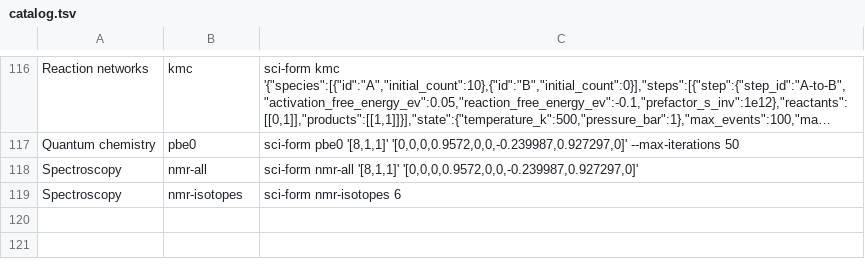
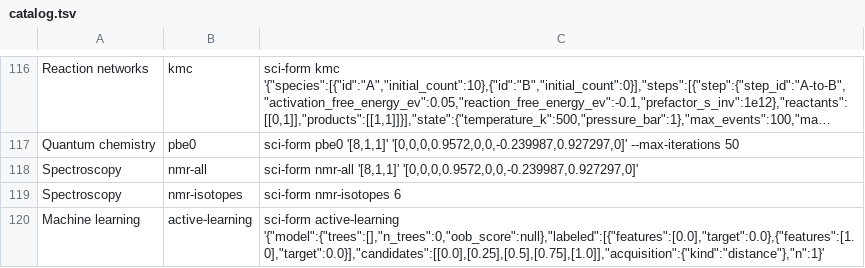
Before and after one commit to jigonzalez930209/sci-form, a TSV file: crates/cli/src/catalog.tsv, drawn as a sheet; only a part is shown, gaps mark what is left out; long unchanged cells end in …; the diff names each change by its address in the sheet, - before the commit and + after, or states it on an @@ line.

Commit message:
feat(v2.2): expose active-learning acquisition on CLI/Python/WASM

```diff
--- a/crates/cli/src/catalog.tsv
+++ b/crates/cli/src/catalog.tsv
+row 120: Machine learning | active-learning | sci-form active-learning '{"model":{"trees":[],"n_trees":0,"oob_score":null},"labeled":[{"features":[0.0],"target":0.0},{"features":[1.0],"target":0.0}],"candidates":[[0.0],[0.25],[0.5],[0.75],[1.0]],"acquisition":{"kind":"distance"},"n":1}'
```
Also changed, not shown: 9 other files.
